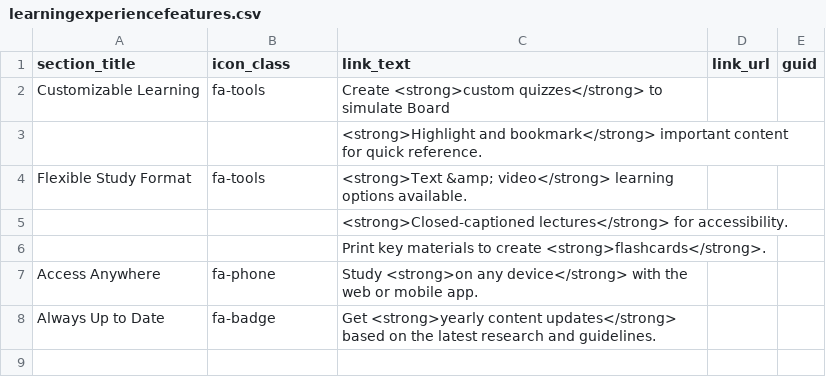
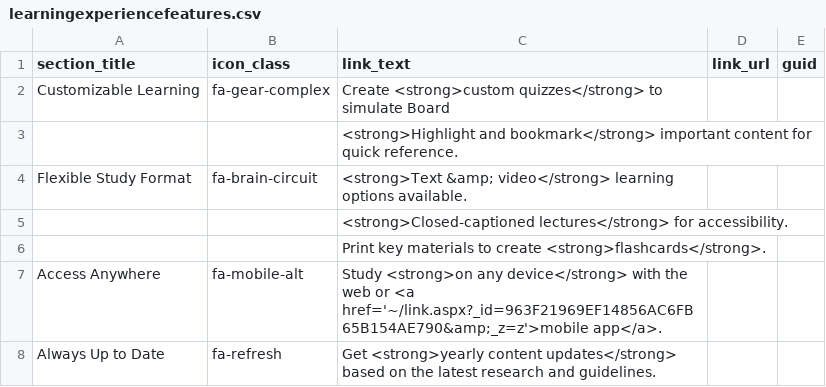
Before and after one commit to ACC-Style/PrototypingACCorg, a CSV file: _data/SAP/learningexperiencefeatures.csv, drawn as a sheet.

```diff
--- a/_data/SAP/learningexperiencefeatures.csv
+++ b/_data/SAP/learningexperiencefeatures.csv
@@ -1,9 +1,8 @@
 "section_title","icon_class","link_text","link_url","guid"
-"Customizable Learning","fa-tools","Create <strong>custom quizzes</strong> to simulate Board",,
-,,"<strong>Highlight and bookmark</strong> important content
-                                        for quick reference.",,
-"Flexible Study Format","fa-tools","<strong>Text &amp; video</strong> learning options available.",,
+"Customizable Learning","fa-gear-complex","Create <strong>custom quizzes</strong> to simulate Board",,
+,,"<strong>Highlight and bookmark</strong> important content for quick reference.",,
+"Flexible Study Format","fa-brain-circuit","<strong>Text &amp; video</strong> learning options available.",,
 ,,"<strong>Closed-captioned lectures</strong> for accessibility.",,
 ,,"Print key materials to create <strong>flashcards</strong>.",,
-"Access Anywhere","fa-phone","Study <strong>on any device</strong> with the web or mobile app.",,
-"Always Up to Date","fa-badge","Get <strong>yearly content updates</strong> based on the  latest research and guidelines.",,
+"Access Anywhere","fa-mobile-alt","Study <strong>on any device</strong> with the web or <a href='~/link.aspx?_id=963F21969EF14856AC6FB65B154AE790&amp;_z=z'>mobile app</a>.",,
+"Always Up to Date","fa-refresh","Get <strong>yearly content updates</strong> based on the  latest research and guidelines.",,
```
Also changed, not shown: _data/SAP/keybenefits.csv, 8 other files.
